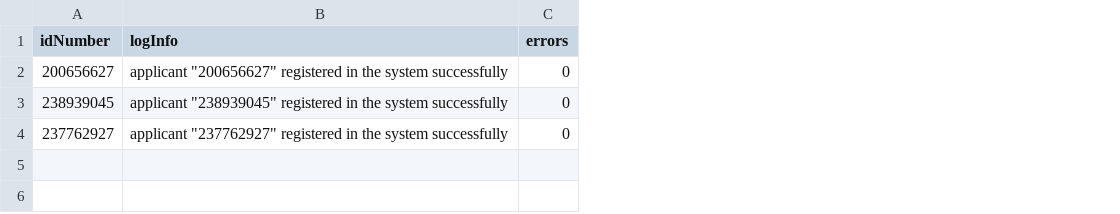
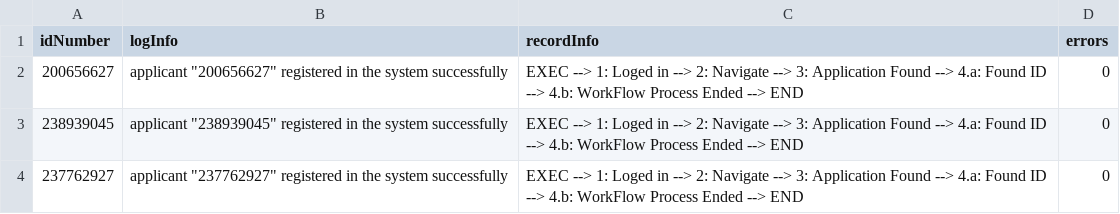
Before and after one commit to elon-avisror/employment-registrar, a CSV file: output/log.csv, drawn as a sheet; the diff names each change by its address in the sheet, - before the commit and + after, or states it on an @@ line.

```diff
--- a/output/log.csv
+++ b/output/log.csv
+column C (recordInfo), rows 2-4: all EXEC --> 1: Loged in --> 2: Navigate --> 3: Application Found --> 4.a: Found ID --> 4.b: WorkFlow Process Ended --> END
```
Also changed, not shown: src/applicants.csv, 6 other files.
